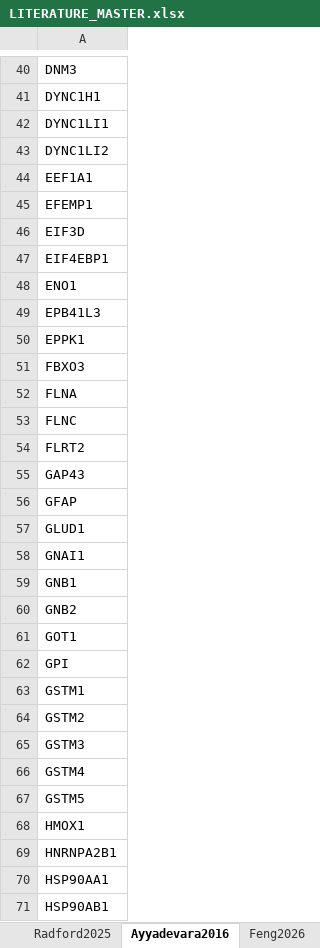
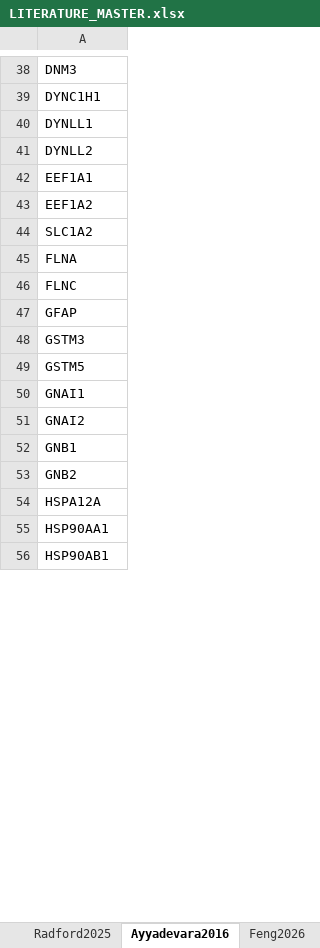
Before and after one commit to MarcMarc94/aggregateDVP_analysis, an Excel workbook: data/CrossSystem/LITERATURE_MASTER.xlsx, sheet Ayyadevara2016, drawn as a sheet; only a part is shown, gaps mark what is left out; values as stored, in another font and other column widths than the file's, no borders; removed rows and columns are numbered as before the commit, all else as after; the diff covers the shown part only; the diff names each change by its address in the sheet, - before the commit and + after, or states it on an @@ line.

```diff
--- a/data/CrossSystem/LITERATURE_MASTER.xlsx (sheet Ayyadevara2016)
+++ b/data/CrossSystem/LITERATURE_MASTER.xlsx (sheet Ayyadevara2016)
-A40: DYNC1LI1
+A40: DYNLL1
-A41: DYNC1LI2
+A41: DYNLL2
-A43: EFEMP1
+A43: EEF1A2
-A44: EIF3D
+A44: SLC1A2
-row 47: EIF4EBP1
-row 48: ENO1
+row 7: ENO1
-row 49: EPB41L3
-row 50: EPPK1
+row 116: EPPK1
-row 51: FBXO3
-row 54: FLRT2
-row 55: GAP43
-A48: GLUD1
+A48: GSTM3
-row 67: GSTM5
+row 49: GSTM5
+row 51: GNAI2
-A54: GOT1
+A54: HSPA12A
-row 62: GPI
+row 111: GPI
-row 63: GSTM1
-row 64: GSTM2
-row 65: GSTM3
-row 66: GSTM4
-row 68: HMOX1
-row 69: HNRNPA2B1
+row 105: HNRNPA2B1
```
Also changed, not shown: 27 added rows, 33 removed rows, 10 moved rows and 29 edited cells elsewhere in this sheet, sheet INDEX, sheet Sun2026, sheet MahulMellier2020, sheet Choi2024, sheet Lougee2025_fibril, sheet Lougee2025_all, 2 more sheets, 1 other file.
